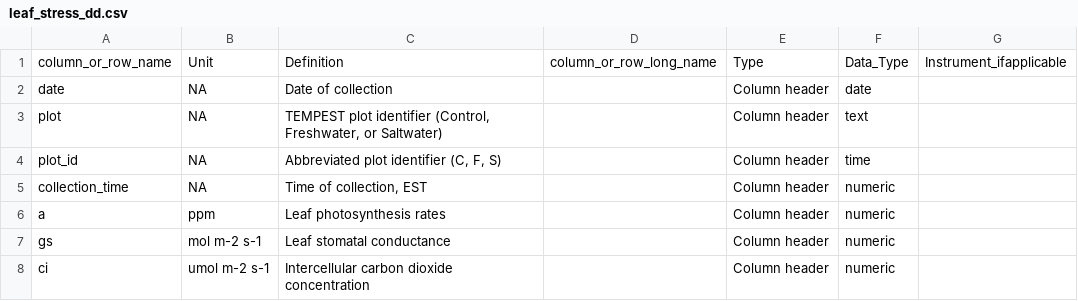
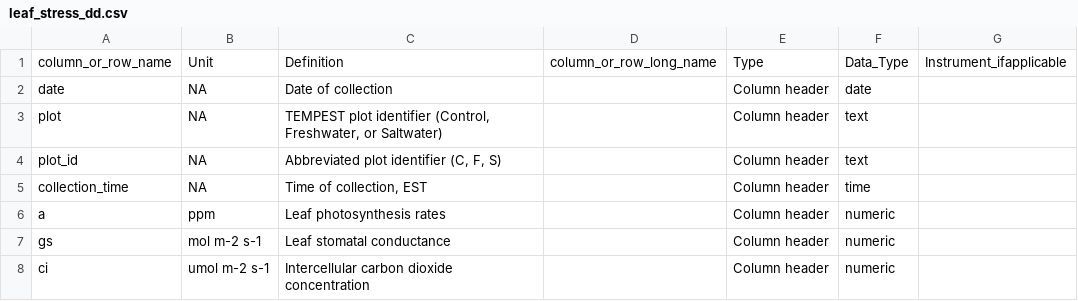
Before and after one commit to COMPASS-DOE/tempest2_do, a CSV file: ess-dive-data/leaf_stress_dd.csv, drawn as a sheet.

```diff
--- a/ess-dive-data/leaf_stress_dd.csv
+++ b/ess-dive-data/leaf_stress_dd.csv
@@ -3,4 +3,4 @@ date,NA,Date of collection,,Column header,date,
 plot,NA,"TEMPEST plot identifier (Control, Freshwater, or Saltwater)",,Column header,text,
-plot_id,NA,"Abbreviated plot identifier (C, F, S)",,Column header,time,
-collection_time,NA,"Time of collection, EST",,Column header,numeric,
+plot_id,NA,"Abbreviated plot identifier (C, F, S)",,Column header,text,
+collection_time,NA,"Time of collection, EST",,Column header,time,
 a,ppm,Leaf photosynthesis rates,,Column header,numeric,
```
Also changed, not shown: ess-dive-data/leaf_stress.csv, ess-dive-data/sapflux_dd.csv, 2 other files.
